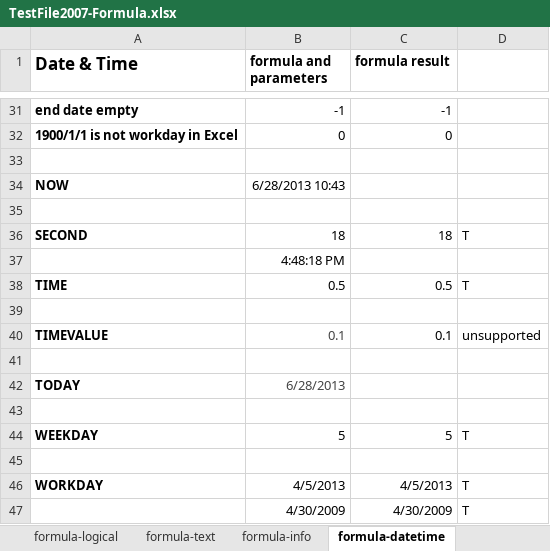
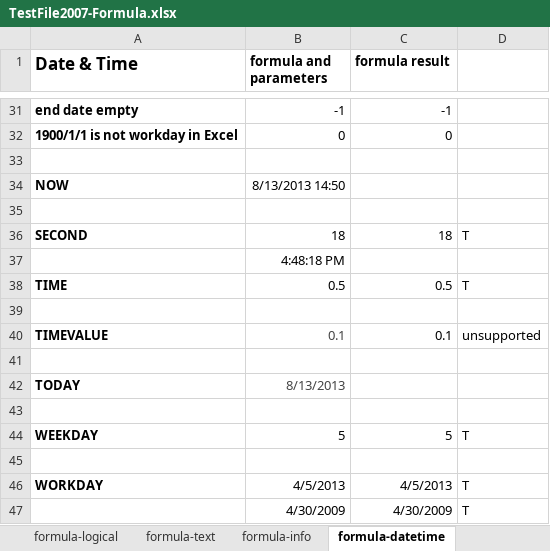
Before and after one commit to zkoss/zkspreadsheet, an Excel workbook: zss.test/src/main/webapp/TestFile2007-Formula.xlsx, sheet formula-datetime, drawn as a sheet; only a part is shown, gaps mark what is left out; values as stored, in another font and other column widths than the file's, no borders; conditional formats not drawn; the diff names each change by its address in the sheet, - before the commit and + after, or states it on an @@ line.

```diff
--- a/zss.test/src/main/webapp/TestFile2007-Formula.xlsx (sheet formula-datetime)
+++ b/zss.test/src/main/webapp/TestFile2007-Formula.xlsx (sheet formula-datetime)
-B34 (formula and parameters): 6/28/2013 10:43
+B34 (formula and parameters): 8/13/2013 14:50
-B42 (formula and parameters): 6/28/2013
+B42 (formula and parameters): 8/13/2013
```
Also changed, not shown: sheet formula-financial, sheet formula-math, 1 other file.
